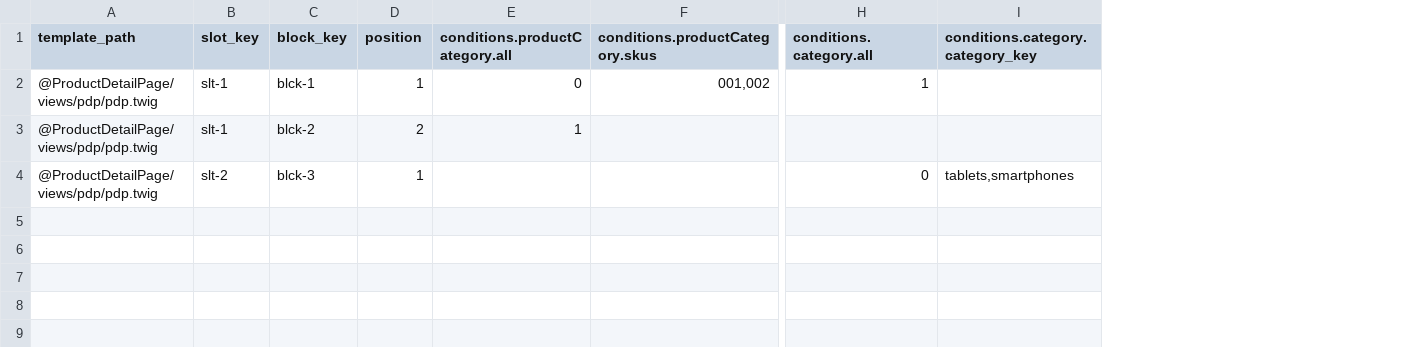
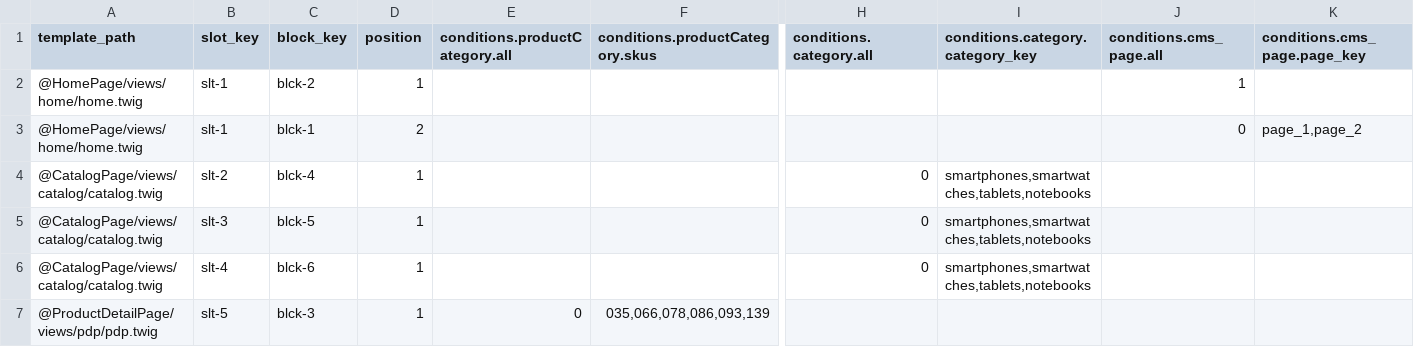
Before and after one commit to spryker/cms-slot-block-data-import, a CSV file: data/import/cms_slot_block.csv, drawn as a sheet; only a part is shown, gaps mark what is left out; removed rows and columns are numbered as before the commit, all else as after; rows hold the shown columns only; the diff names each change by its address in the sheet, - before the commit and + after, or states it on an @@ line.

Commit message:
cms-2934: refactoring conditions steps, added step for cms page conditions

```diff
--- a/data/import/cms_slot_block.csv
+++ b/data/import/cms_slot_block.csv
+column J (conditions.cms_page.all), row 2: 1
+column K (conditions.cms_page.page_key), empty
-row 2: @ProductDetailPage/views/pdp/pdp.twig | slt-1 | blck-1 | 1 | 0 | 001,002 | 1
-A2 (template_path): @ProductDetailPage/views/pdp/pdp.twig
+A2 (template_path): @HomePage/views/home/home.twig
-D2 (position): 2
+D2 (position): 1
-E2 (conditions.productCategory.all): 1
+E2 (conditions.productCategory.all): (empty)
+row 3: @HomePage/views/home/home.twig | slt-1 | blck-1 | 2 |  |  |  |  | 0 | page_1,page_2
+row 4: @CatalogPage/views/catalog/catalog.twig | slt-2 | blck-4 | 1 |  |  | 0 | smartphones,smartwatches,tablets,notebooks
+row 5: @CatalogPage/views/catalog/catalog.twig | slt-3 | blck-5 | 1 |  |  | 0 | smartphones,smartwatches,tablets,notebooks
+row 6: @CatalogPage/views/catalog/catalog.twig | slt-4 | blck-6 | 1 |  |  | 0 | smartphones,smartwatches,tablets,notebooks
-B7 (slot_key): slt-2
+B7 (slot_key): slt-5
-E7 (conditions.productCategory.all): (empty)
+E7 (conditions.productCategory.all): 0
-F7 (conditions.productCategory.skus): (empty)
+F7 (conditions.productCategory.skus): 035,066,078,086,093,139
-H7 (conditions.category.all): 0
+H7 (conditions.category.all): (empty)
-I7 (conditions.category.category_key): tablets,smartphones
+I7 (conditions.category.category_key): (empty)
```
Also changed, not shown: 19 other files.
